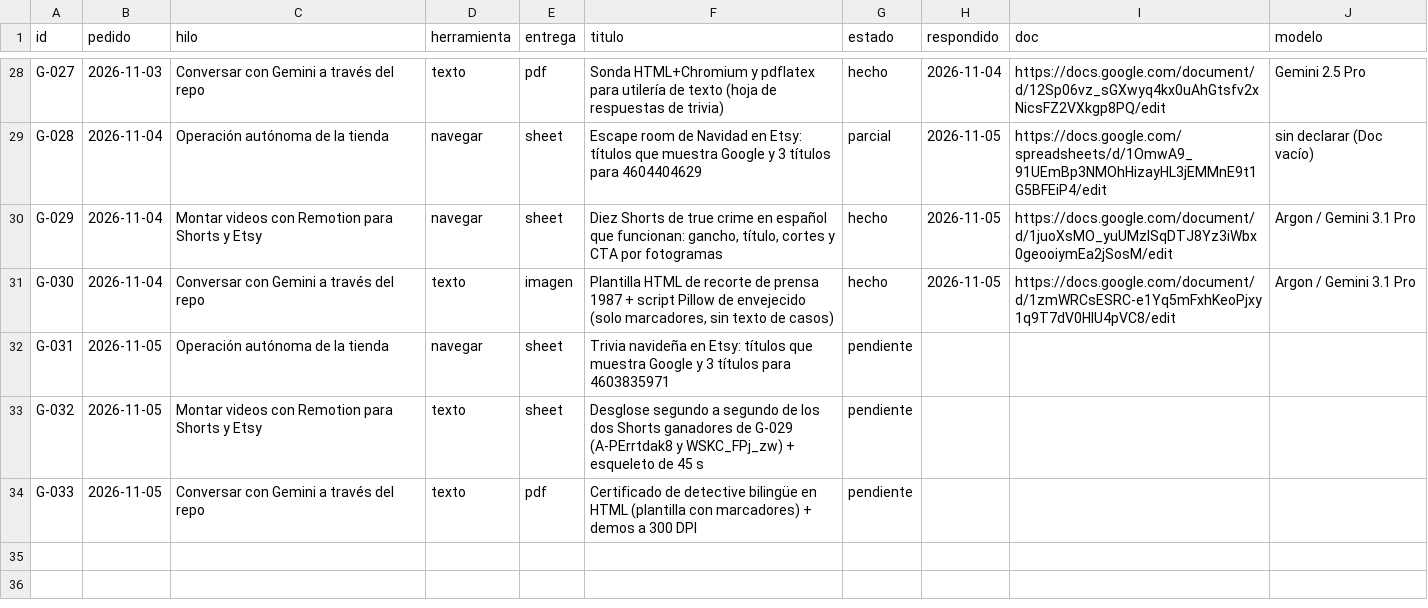
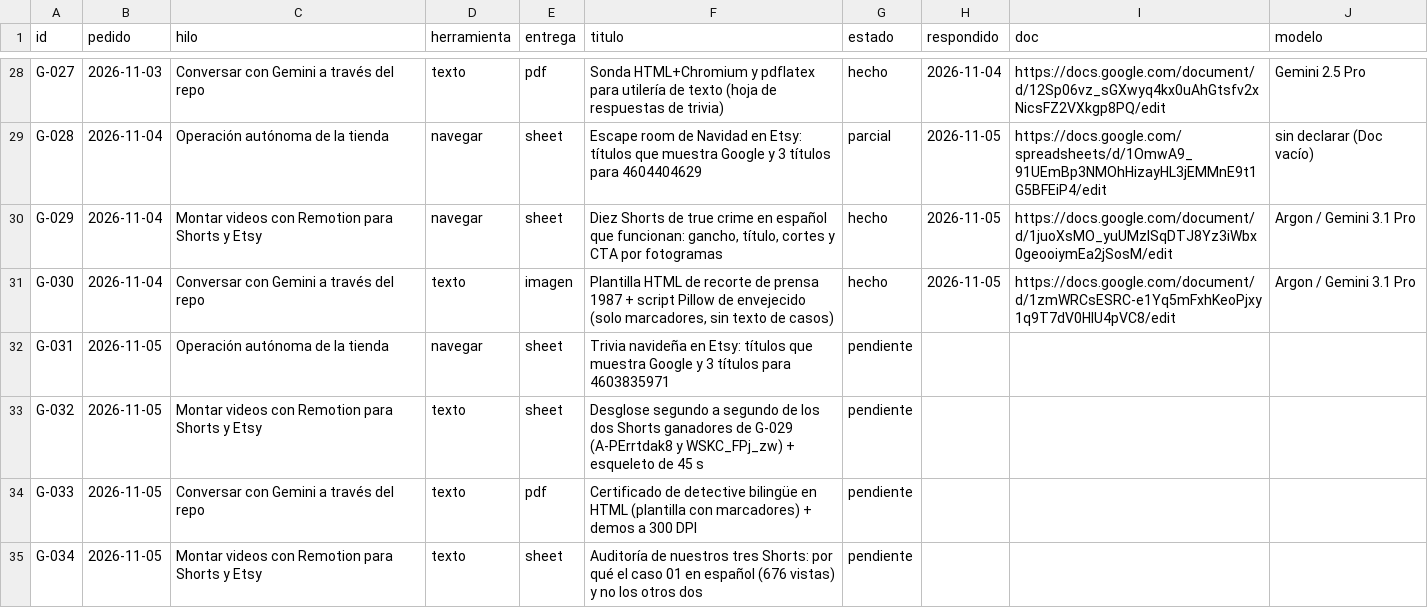
Before and after one commit to cdevidts/NLPAGE, a CSV file: gemini/registro.csv, drawn as a sheet; only a part is shown, gaps mark what is left out; the diff names each change by its address in the sheet, - before the commit and + after, or states it on an @@ line.

```diff
--- a/gemini/registro.csv
+++ b/gemini/registro.csv
+row 35: G-034 | 2026-11-05 | Montar videos con Remotion para Shorts y Etsy | texto | sheet | Auditoría de nuestros tres Shorts: por qué el caso 01 en español (676 vistas) y no los otros dos | pendiente
```
Also changed, not shown: 2 other files.
